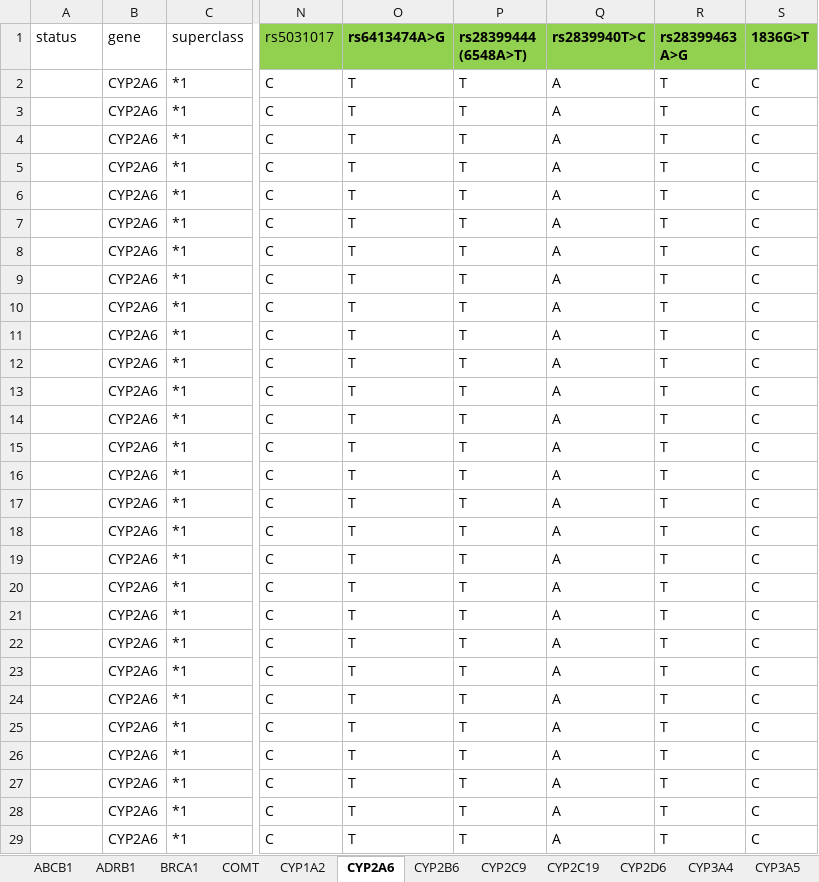
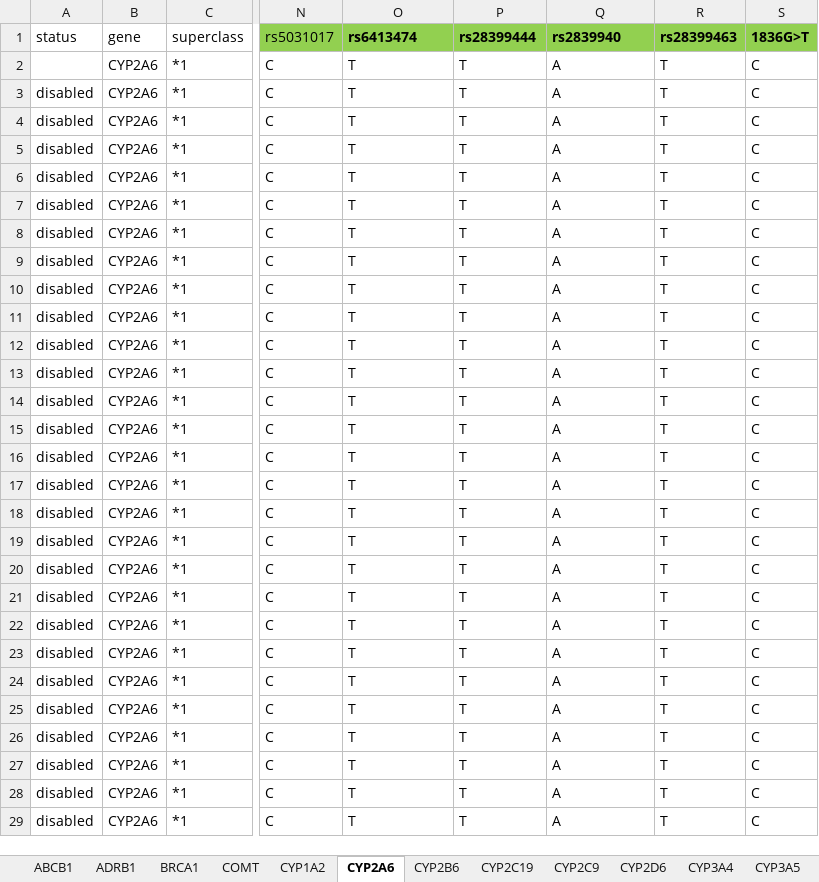
Before and after one commit to rezacsedu/genomic-cds, an Excel workbook: knowledge-base/trunk/data/PharmGKB/haplotype_spreadsheet_new_v2.xlsx, sheet CYP2A6, drawn as a sheet; only a part is shown, gaps mark what is left out; values as stored, in another font and other column widths than the file's, no borders; charts and pictures not drawn; the diff covers the shown part only; the diff names each change by its address in the sheet, - before the commit and + after, or states it on an @@ line.

```diff
--- a/knowledge-base/trunk/data/PharmGKB/haplotype_spreadsheet_new_v2.xlsx (sheet CYP2A6)
+++ b/knowledge-base/trunk/data/PharmGKB/haplotype_spreadsheet_new_v2.xlsx (sheet CYP2A6)
@@ sheet tab order changed: ABCB1 | ADRB1 | BRCA1 | COMT | CYP1A2 | CYP2A6 | CYP2B6 | CYP2C19 | CYP2C9 | CYP2D6 | CYP3A4 | CYP3A5 @@
-O1: rs6413474A>G
+O1: rs6413474
-P1: rs28399444 (6548A>T)
+P1: rs28399444
-Q1: rs2839940T>C
+Q1: rs2839940
-R1: rs28399463 A>G
+R1: rs28399463
-A3:A29 (status): (empty)
+A3:A29 (status): disabled
```
Also changed, not shown: 41 edited cells elsewhere in this sheet, sheet CYP2D6, sheet UGT1A1, sheet CYP3A4, sheet CYP2B6, sheet TPMT, sheet CYP1A2, 9 more sheets, 8 other files.
